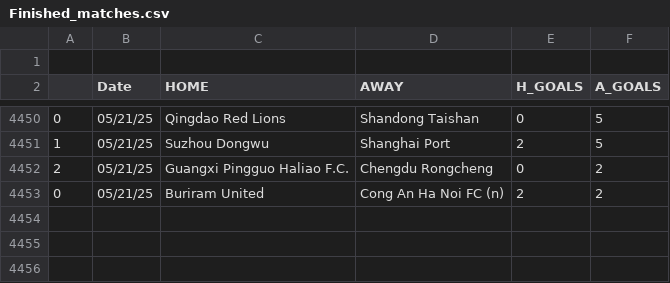
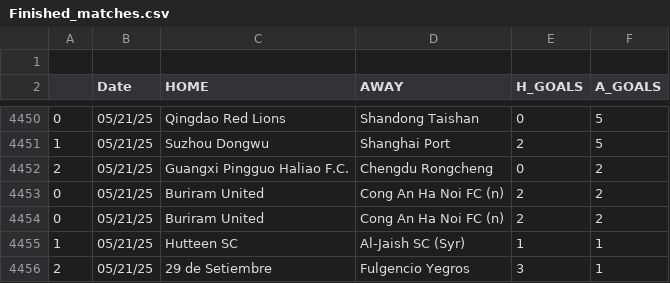
Before and after one commit to JOSPHATT/Finished_Matches, a CSV file: Finished_matches.csv, drawn as a sheet; only a part is shown, gaps mark what is left out; the diff names each change by its address in the sheet, - before the commit and + after, or states it on an @@ line.

```diff
--- a/Finished_matches.csv
+++ b/Finished_matches.csv
+row 4454: 0 | 05/21/25 | Buriram United | Cong An Ha Noi FC (n) | 2 | 2
+row 4455: 1 | 05/21/25 | Hutteen SC | Al-Jaish SC (Syr) | 1 | 1
+row 4456: 2 | 05/21/25 | 29 de Setiembre | Fulgencio Yegros | 3 | 1
```
